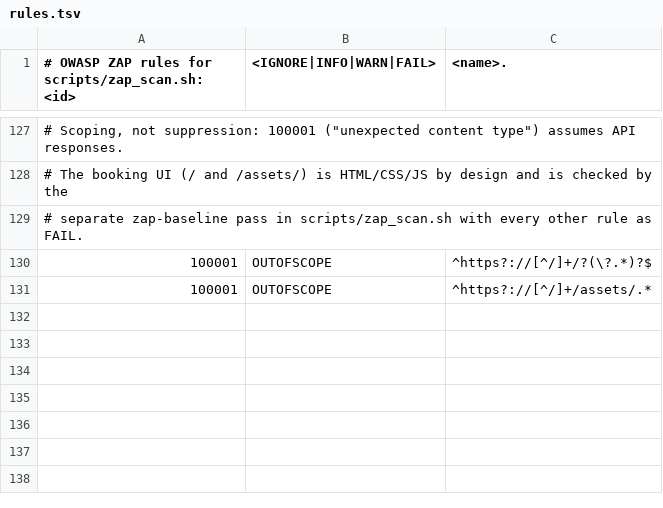
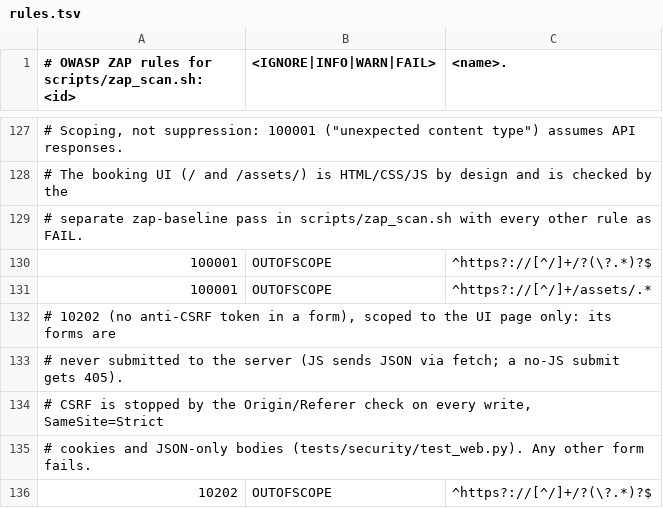
Before and after one commit to MundatiC/clinic-booking-system, a TSV file: .zap/rules.tsv, drawn as a sheet; only a part is shown, gaps mark what is left out.

Commit message:
ci(zap): scope 10202 (anti-CSRF form token) out for the UI page, with reasons

```diff
--- a/.zap/rules.tsv
+++ b/.zap/rules.tsv
@@ -131 +131,6 @@
 100001	OUTOFSCOPE	^https?://[^/]+/assets/.*
+# 10202 (no anti-CSRF token in a form), scoped to the UI page only: its forms are
+# never submitted to the server (JS sends JSON via fetch; a no-JS submit gets 405).
+# CSRF is stopped by the Origin/Referer check on every write, SameSite=Strict
+# cookies and JSON-only bodies (tests/security/test_web.py). Any other form fails.
+10202	OUTOFSCOPE	^https?://[^/]+/?(\?.*)?$
```
